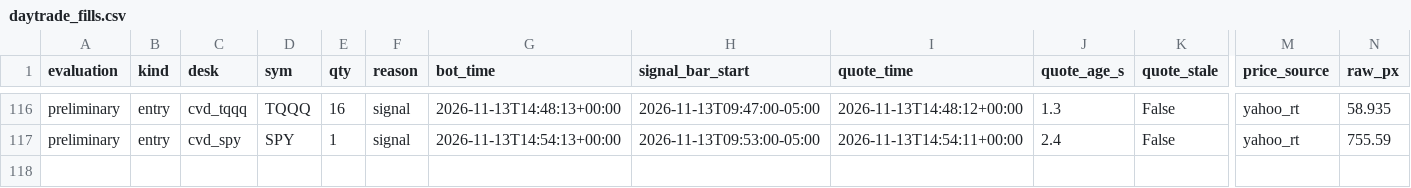
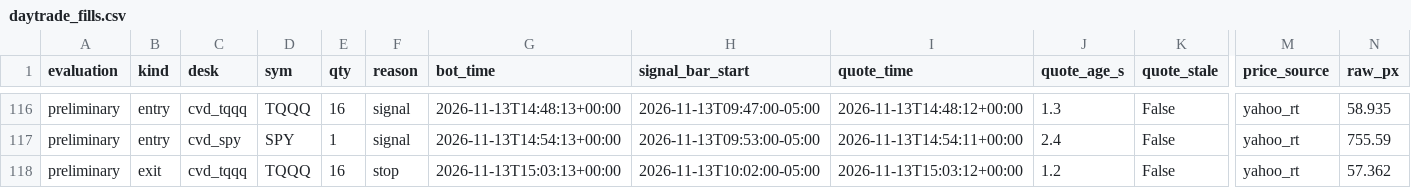
Before and after one commit to vivekgomathinayagam-ux/Trading-lab, a CSV file: ledger/daytrade_fills.csv, drawn as a sheet; only a part is shown, gaps mark what is left out; rows hold the shown columns only; the diff names each change by its address in the sheet, - before the commit and + after, or states it on an @@ line.

Commit message:
snapshot 2026-11-13T10:15-05:00

```diff
--- a/ledger/daytrade_fills.csv
+++ b/ledger/daytrade_fills.csv
+row 118: preliminary | exit | cvd_tqqq | TQQQ | 16 | stop | 2026-11-13T15:03:13+00:00 | 2026-11-13T10:02:00-05:00 | 2026-11-13T15:03:12+00:00 | 1.2 | False | yahoo_rt | 57.362
```
